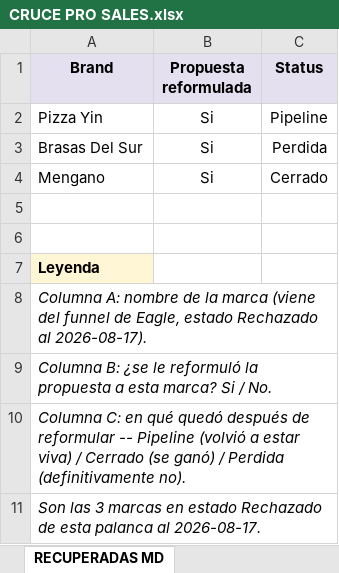
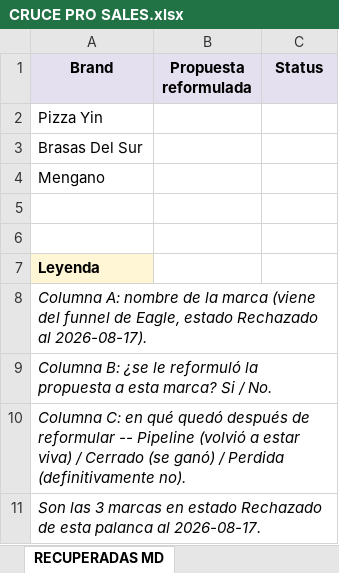
Before and after one commit to sabaschatia-netizen/eagle_sales_OS, an Excel workbook: CRUCE PRO SALES.xlsx, sheet RECUPERADAS MD, drawn as a sheet; values as stored, in another font and other column widths than the file's, no borders; charts and pictures not drawn; the diff names each change by its address in the sheet, - before the commit and + after, or states it on an @@ line.

```diff
--- a/CRUCE PRO SALES.xlsx (sheet RECUPERADAS MD)
+++ b/CRUCE PRO SALES.xlsx (sheet RECUPERADAS MD)
-B2:B4 (Propuesta reformulada): Si
+B2:B4 (Propuesta reformulada): (empty)
-C2 (Status): Pipeline
+C2 (Status): (empty)
-C3 (Status): Perdida
+C3 (Status): (empty)
-C4 (Status): Cerrado
+C4 (Status): (empty)
```
Also changed, not shown: sheet OUTREACH ADS, sheet RECUPERADAS ads, sheet OUTREACH MD, sheet Hoja 10.
